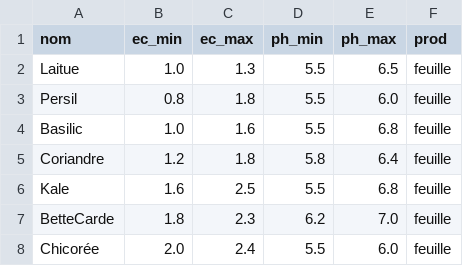
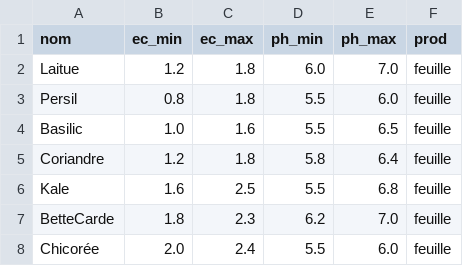
Before and after one commit to jkero/hydroponik, a CSV file: plantes_min.csv, drawn as a sheet.

Commit message:
graph revu

```diff
--- a/plantes_min.csv
+++ b/plantes_min.csv
@@ -1,5 +1,5 @@
 nom,ec_min,ec_max,ph_min,ph_max,prod
-Laitue,1.0,1.3,5.5,6.5,feuille
+Laitue,1.2,1.8,6.0,7.0,feuille
 Persil,0.8,1.8,5.5,6.0,feuille
-Basilic,1.0,1.6,5.5,6.8,feuille
+Basilic,1.0,1.6,5.5,6.5,feuille
 Coriandre,1.2,1.8,5.8,6.4,feuille
```
